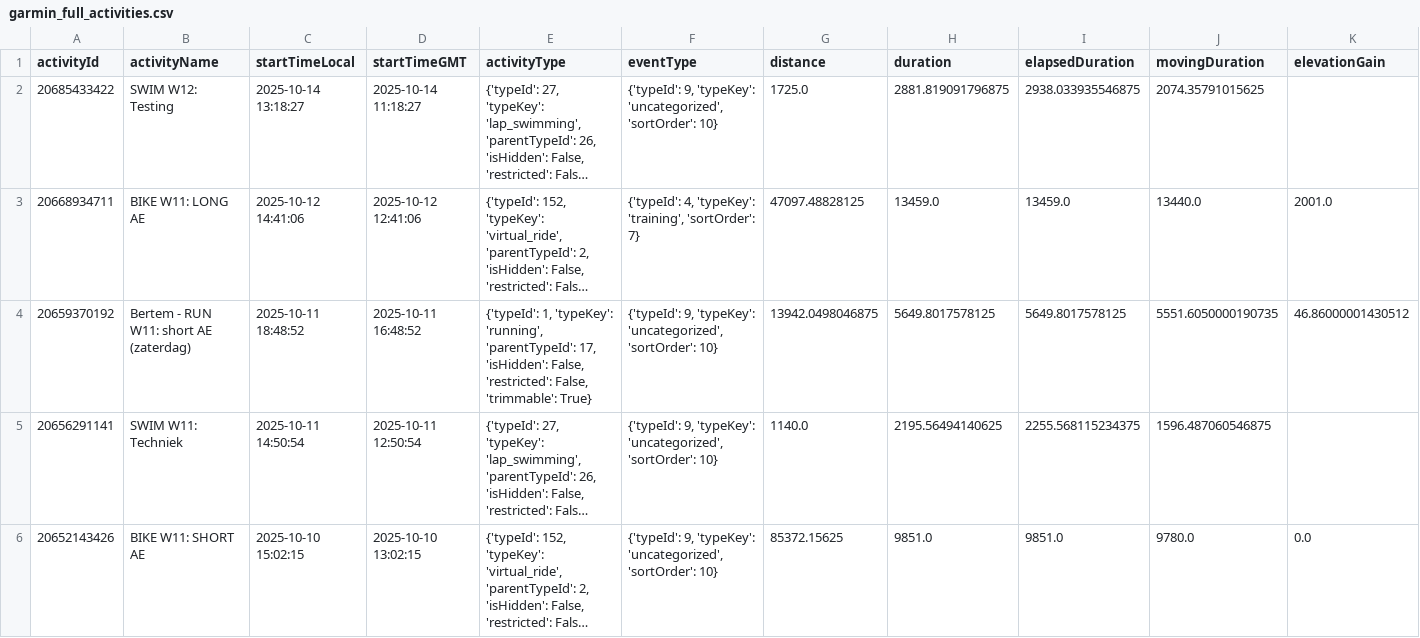
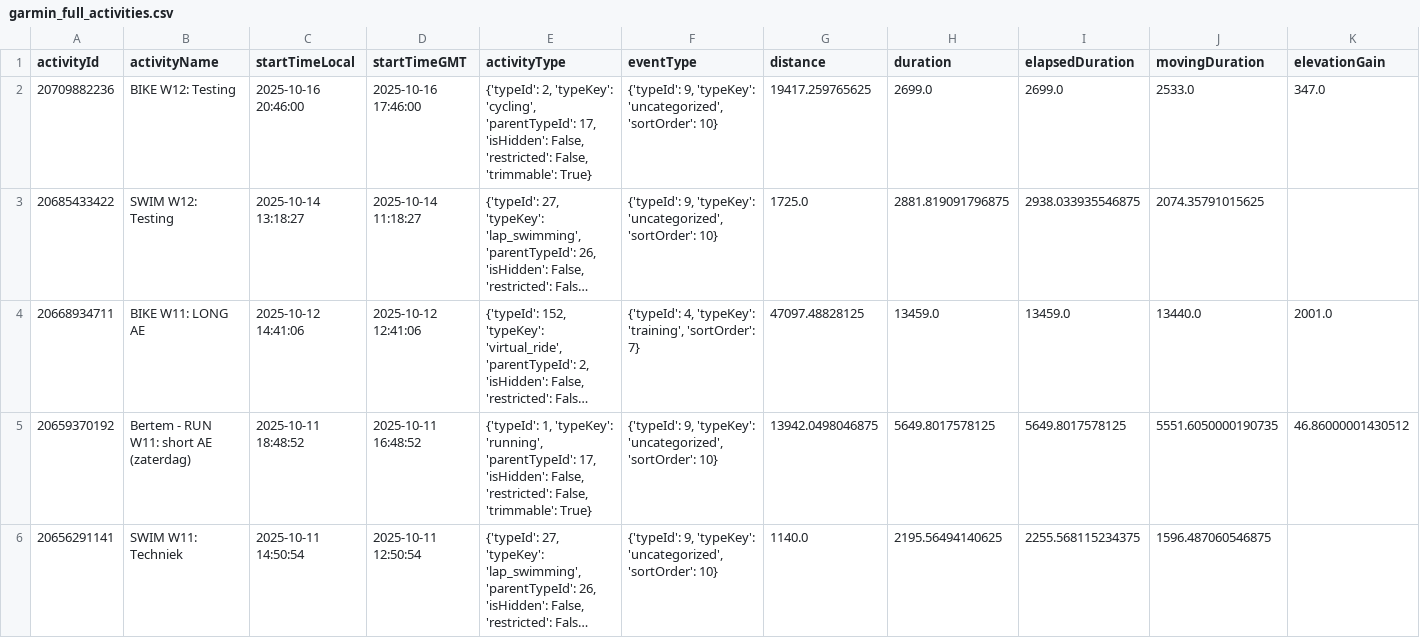
Before and after one commit to Goofy2001/TriathlonDashboard, a CSV file: garmin_full_activities.csv, drawn as a sheet; only a part is shown; the shorter side is filled out with more unchanged rows; long unchanged cells end in …; rows hold the shown columns only; the diff names each change by its address in the sheet, - before the commit and + after, or states it on an @@ line.

```diff
--- a/garmin_full_activities.csv
+++ b/garmin_full_activities.csv
+row 2: 20709882236 | BIKE W12: Testing | 2025-10-16 20:46:00 | 2025-10-16 17:46:00 | {'typeId': 2, 'typeKey': 'cycling', 'parentTypeId': 17, 'isHidden': False, 'restricted': False, 'trimmable': True} | {'typeId': 9, 'typeKey': 'uncategorized', 'sortOrder': 10} | 19417.259765625 | 2699.0 | 2699.0 | 2533.0 | 347.0
```
Also changed, not shown: garmin_activities.csv, garmin_metrics_log.csv, 1 other file.
